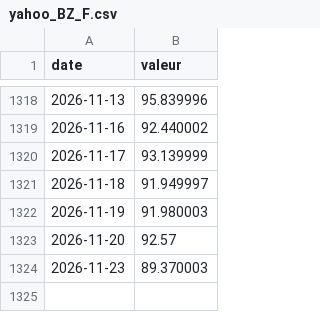
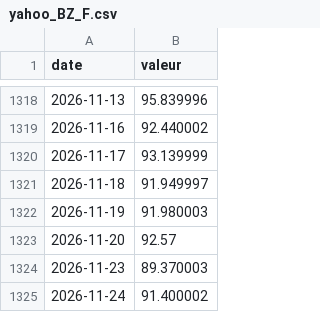
Before and after one commit to jeanfontenas/brief-marches, a CSV file: data/history/yahoo_BZ_F.csv, drawn as a sheet; only a part is shown, gaps mark what is left out; the diff names each change by its address in the sheet, - before the commit and + after, or states it on an @@ line.

```diff
--- a/data/history/yahoo_BZ_F.csv
+++ b/data/history/yahoo_BZ_F.csv
+row 1325: 2026-11-24 | 91.400002
```
Also changed, not shown: data/couts_claude.csv, data/history/yahoo_CL_F.csv, 42 other files.
